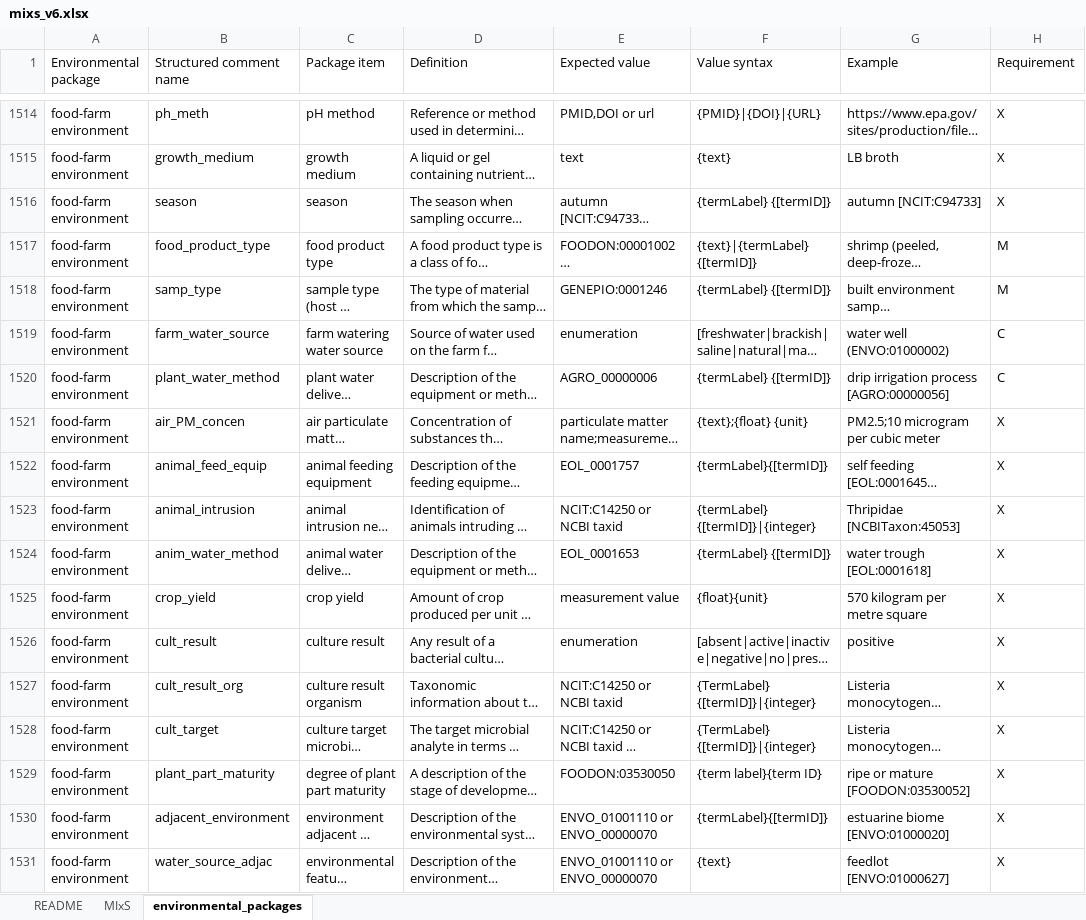
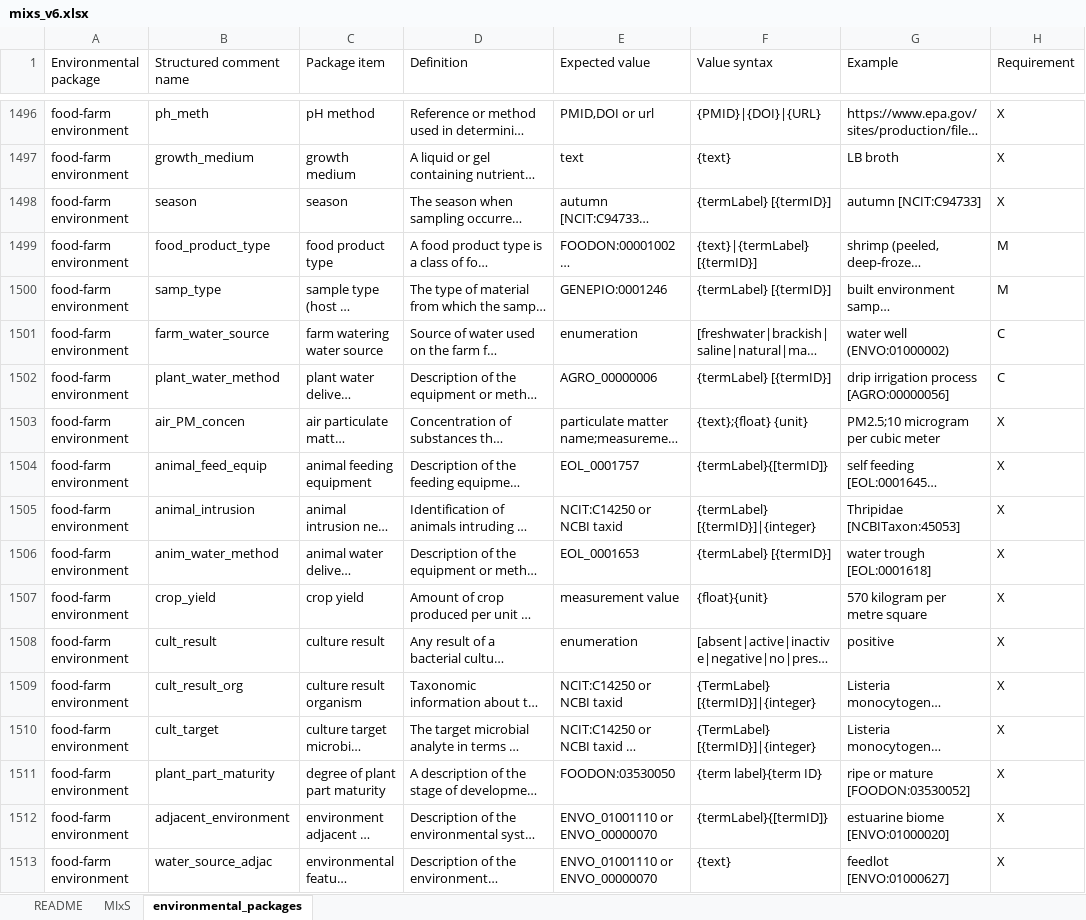
Before and after one commit to microbiomedata/mixs-6-2-release-candidate, an Excel workbook: generated/mixs_v6.xlsx, sheet environmental_packages, drawn as a sheet; only a part is shown, gaps mark what is left out; long unchanged cells end in …; values as stored, in another font and other column widths than the file's, no cell formats; addresses are those after the commit; the diff covers the shown part only; the diff names each change by its address in the sheet, - before the commit and + after, or states it on an @@ line.

```diff
--- a/generated/mixs_v6.xlsx (sheet environmental_packages)
+++ b/generated/mixs_v6.xlsx (sheet environmental_packages)
-F1498 (Value syntax): {termLabel} {[termID]}
+F1498 (Value syntax): {termLabel} [{termID}]
-F1499 (Value syntax): {text}|{termLabel} {[termID]}
+F1499 (Value syntax): {text}|{termLabel} [{termID}]
-F1500 (Value syntax): {termLabel} {[termID]}
+F1500 (Value syntax): {termLabel} [{termID}]
-F1502 (Value syntax): {termLabel} {[termID]}
+F1502 (Value syntax): {termLabel} [{termID}]
-F1505 (Value syntax): {termLabel} {[termID]}|{integer}
+F1505 (Value syntax): {termLabel} [{termID}]|{integer}
-F1506 (Value syntax): {termLabel} {[termID]}
+F1506 (Value syntax): {termLabel} [{termID}]
-F1509:F1510 (Value syntax): {TermLabel} {[termID]}|{integer}
+F1509:F1510 (Value syntax): {TermLabel} [{termID}]|{integer}
```
Also changed, not shown: 18 removed rows and 303 edited cells elsewhere in this sheet, sheet MIxS, cell formats, 19 other files.
